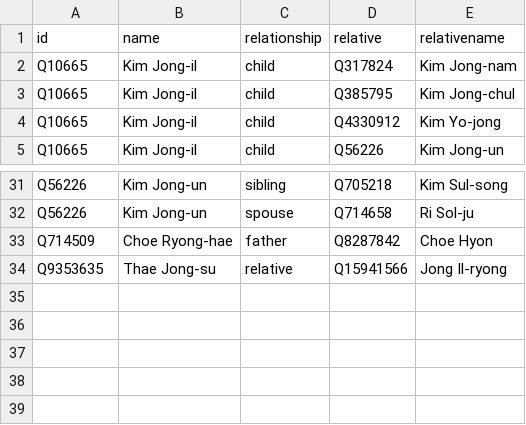
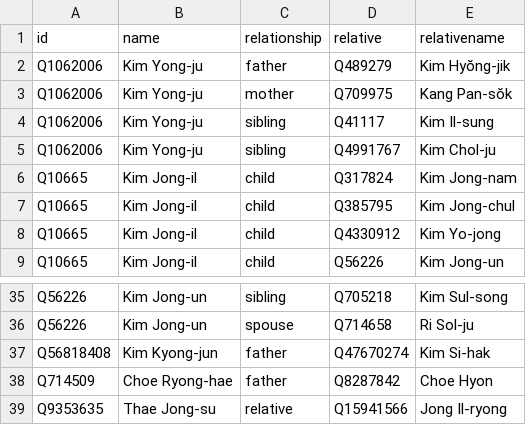
Before and after one commit to every-politician-scrapers/north-korea, a CSV file: html/family.csv, drawn as a sheet; only a part is shown, gaps mark what is left out.

```diff
--- a/html/family.csv
+++ b/html/family.csv
@@ -1,2 +1,6 @@
 id,name,relationship,relative,relativename
+Q1062006,Kim Yong-ju,father,Q489279,Kim Hyŏng-jik
+Q1062006,Kim Yong-ju,mother,Q709975,Kang Pan-sŏk
+Q1062006,Kim Yong-ju,sibling,Q41117,Kim Il-sung
+Q1062006,Kim Yong-ju,sibling,Q4991767,Kim Chol-ju
 Q10665,Kim Jong-il,child,Q317824,Kim Jong-nam
@@ -32,2 +36,3 @@ Q56226,Kim Jong-un,sibling,Q705218,Kim Sul-song
 Q56226,Kim Jong-un,spouse,Q714658,Ri Sol-ju
+Q56818408,Kim Kyong-jun,father,Q47670274,Kim Si-hak
 Q714509,Choe Ryong-hae,father,Q8287842,Choe Hyon
```
Also changed, not shown: html/bio.csv, html/current.csv, 6 other files.
